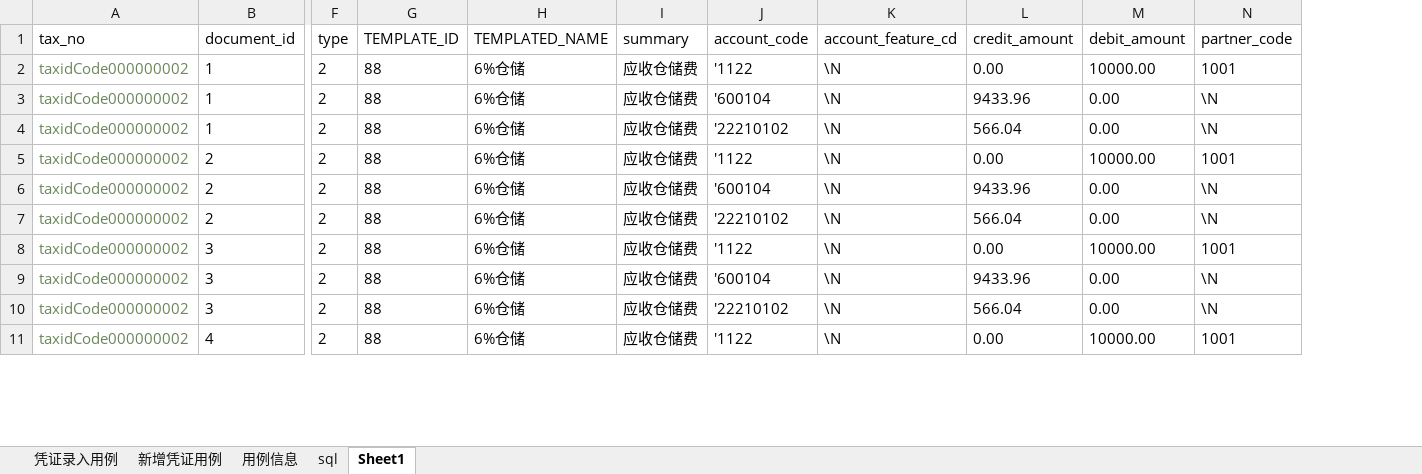
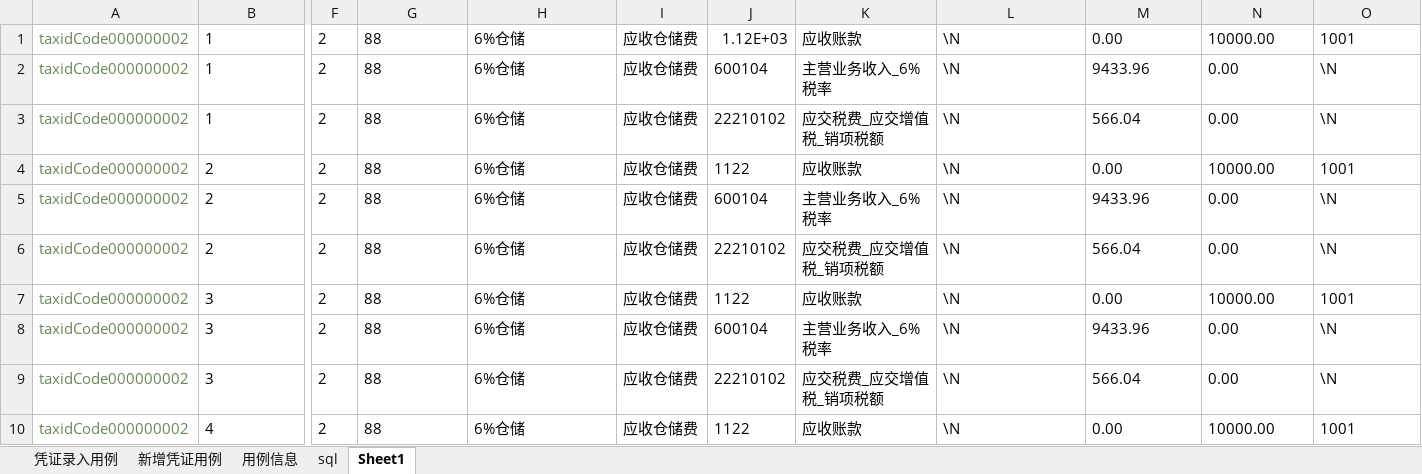
Before and after one commit to 282787906/AutomatedTest, an Excel workbook: code/testCases/csae_document.xlsx, sheet Sheet1, drawn as a sheet; only a part is shown, gaps mark what is left out; values as stored, in another font and other column widths than the file's, no borders; removed rows and columns are numbered as before the commit, all else as after; rows hold the shown columns only; the diff names each change by its address in the sheet, - before the commit and + after, or states it on an @@ line.

```diff
--- a/code/testCases/csae_document.xlsx (sheet Sheet1)
+++ b/code/testCases/csae_document.xlsx (sheet Sheet1)
-column J, rows 2-11: '1122 | '600104 | '22210102 | '1122 | '600104 | '22210102 | '1122 | '600104 | '22210102 | '1122
+column J, rows 1-10: 1.12E+03 | 600104 | 22210102 | 1122 | 600104 | 22210102 | 1122 | 600104 | 22210102 | 1122
+column K, rows 1-10: 应收账款 | 主营业务收入_6%税率 | 应交税费_应交增值税_销项税额 | 应收账款 | 主营业务收入_6%税率 | 应交税费_应交增值税_销项税额 | 应收账款 | 主营业务收入_6%税率 | 应交税费_应交增值税_销项税额 | 应收账款
-row 1: tax_no | document_id | type | TEMPLATE_ID | TEMPLATED_NAME | summary | account_code | account_feature_cd | credit_amount | debit_amount | partner_code
```
Also changed, not shown: sheet 凭证录入用例, sheet 新增凭证用例, sheet 用例信息, sheet sql, formulas that keep their value, 26 other files.
